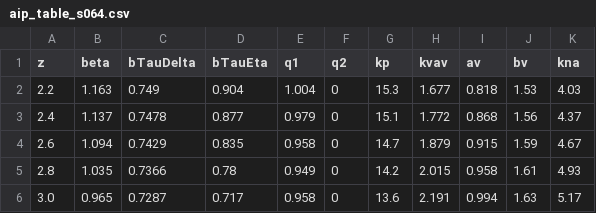
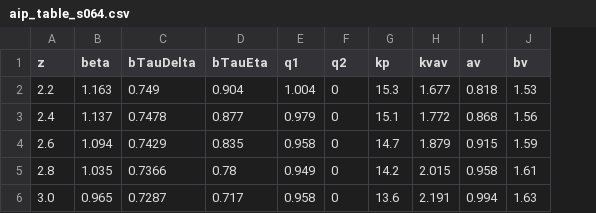
Before and after one commit to adrien-laposta/lya_lensing_bispectrum, a CSV file: data/aip15_table/aip_table_s064.csv, drawn as a sheet; the diff names each change by its address in the sheet, - before the commit and + after, or states it on an @@ line.

Commit message:
add data

```diff
--- a/data/aip15_table/aip_table_s064.csv
+++ b/data/aip15_table/aip_table_s064.csv
-column K (kna), rows 2-6: 4.03 | 4.37 | 4.67 | 4.93 | 5.17
```
Also changed, not shown: data/aip15_table/aip_table_s076.csv, data/aip15_table/aip_table_s088.csv, 4 other files.
